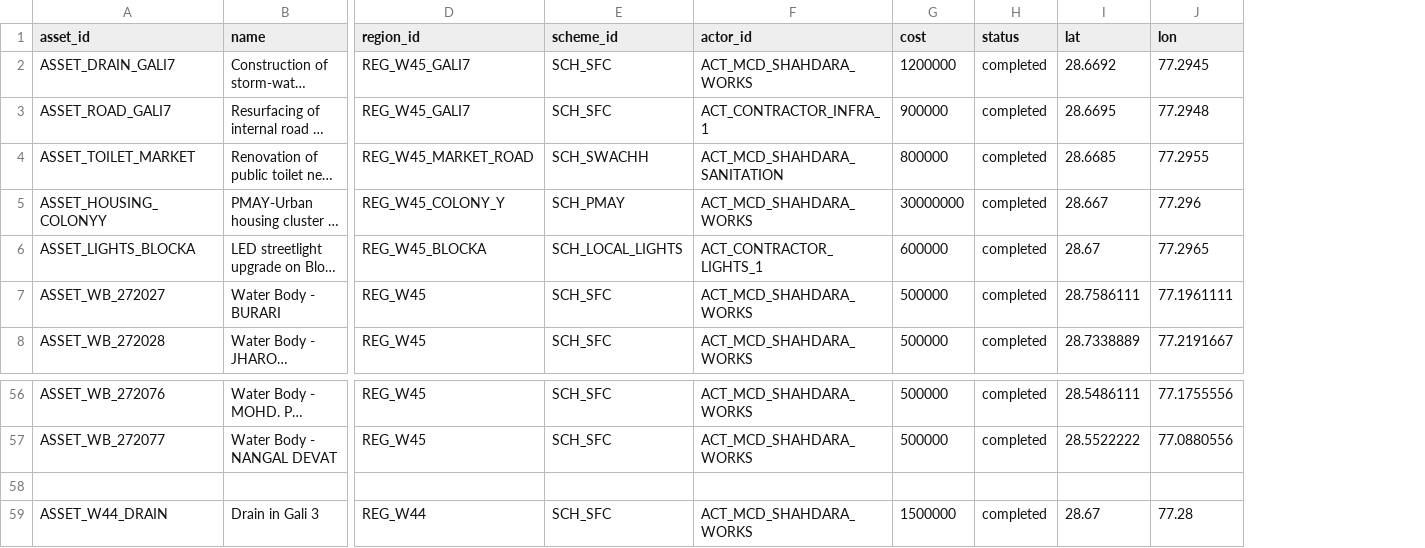
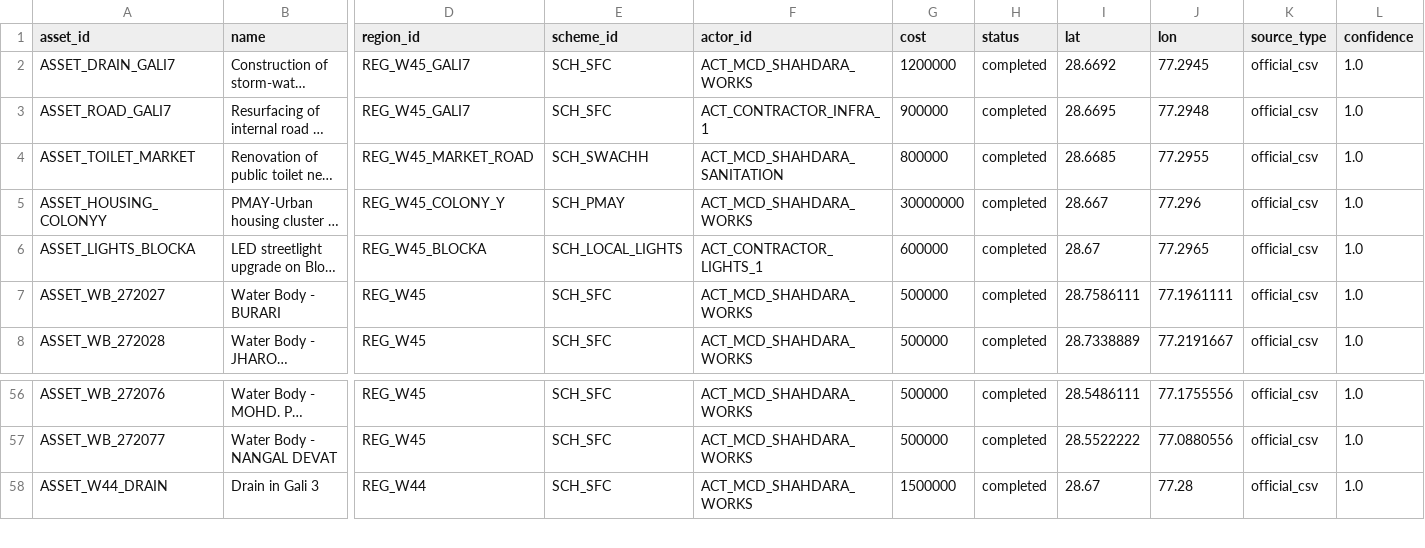
Before and after one commit to sivasambhavi/Pramaan, a CSV file: data/resources/data/final_formalized/assets.csv, drawn as a sheet; only a part is shown, gaps mark what is left out; long unchanged cells end in …; removed rows and columns are numbered as before the commit, all else as after; rows hold the shown columns only; the diff names each change by its address in the sheet, - before the commit and + after, or states it on an @@ line.

```diff
--- a/data/resources/data/final_formalized/assets.csv
+++ b/data/resources/data/final_formalized/assets.csv
+column K (source_type), rows 2-8: all official_csv; rows 56-58: all official_csv
+column L (confidence), rows 2-8: all 1.0; rows 56-58: all 1.0
-row 58: (empty)
```
Also changed, not shown: data/assets.csv, 33 other files.
